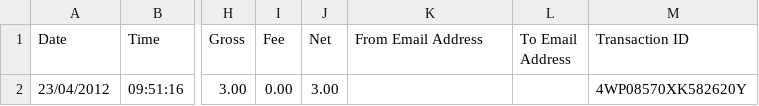
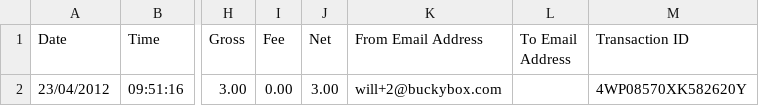
Before and after one commit to buckybox/core, a CSV file: spec/support/test_upload_files/transaction_imports/paypal.csv, drawn as a sheet; only a part is shown, gaps mark what is left out; the diff names each change by its address in the sheet, - before the commit and + after, or states it on an @@ line.

Commit message:
add paypal and email matching to payments

```diff
--- a/spec/support/test_upload_files/transaction_imports/paypal.csv
+++ b/spec/support/test_upload_files/transaction_imports/paypal.csv
-K2 (From Email Address): (empty)
+K2 (From Email Address): will+2@buckybox.com
```
Also changed, not shown: 5 other files.
